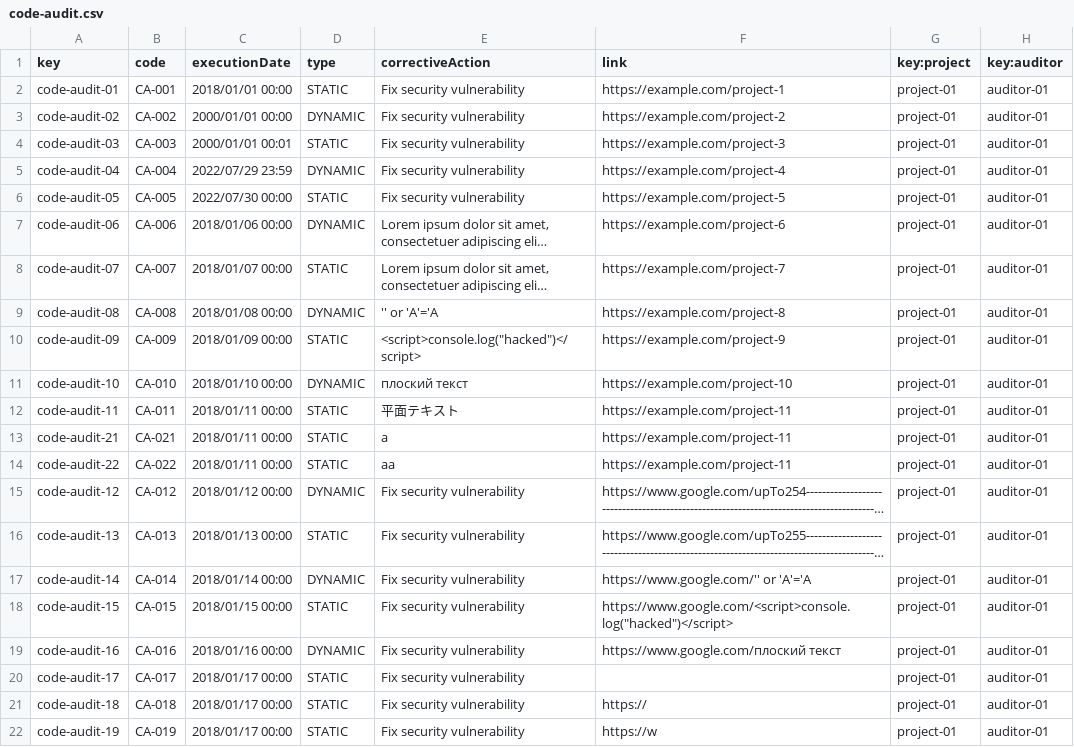
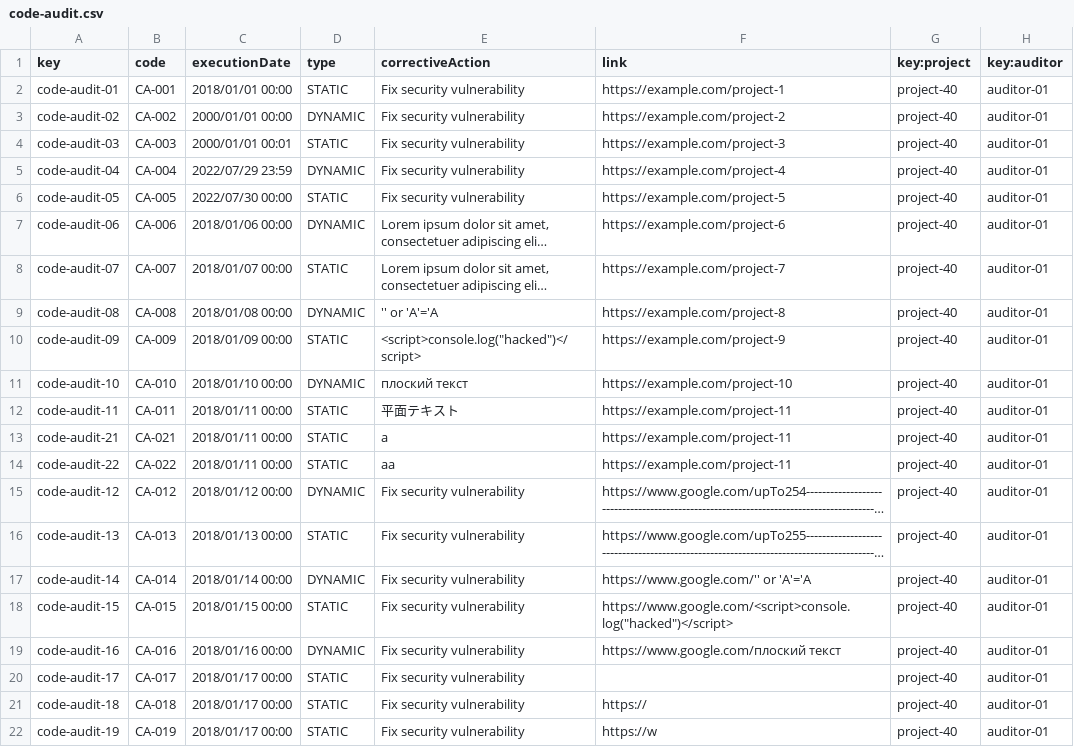
Before and after one commit to DP2-C1-07/Acme-One-24.1.0-C1.07, a CSV file: src/main/webapp/WEB-INF/resources/sample-data/code-audit.csv, drawn as a sheet; long unchanged cells end in …; the diff names each change by its address in the sheet, - before the commit and + after, or states it on an @@ line.

Commit message:
fix: make code audits only associated with published projects

```diff
--- a/src/main/webapp/WEB-INF/resources/sample-data/code-audit.csv
+++ b/src/main/webapp/WEB-INF/resources/sample-data/code-audit.csv
-G2:G22 (key:project): project-01
+G2:G22 (key:project): project-40
```
Also changed, not shown: 6 other files.
